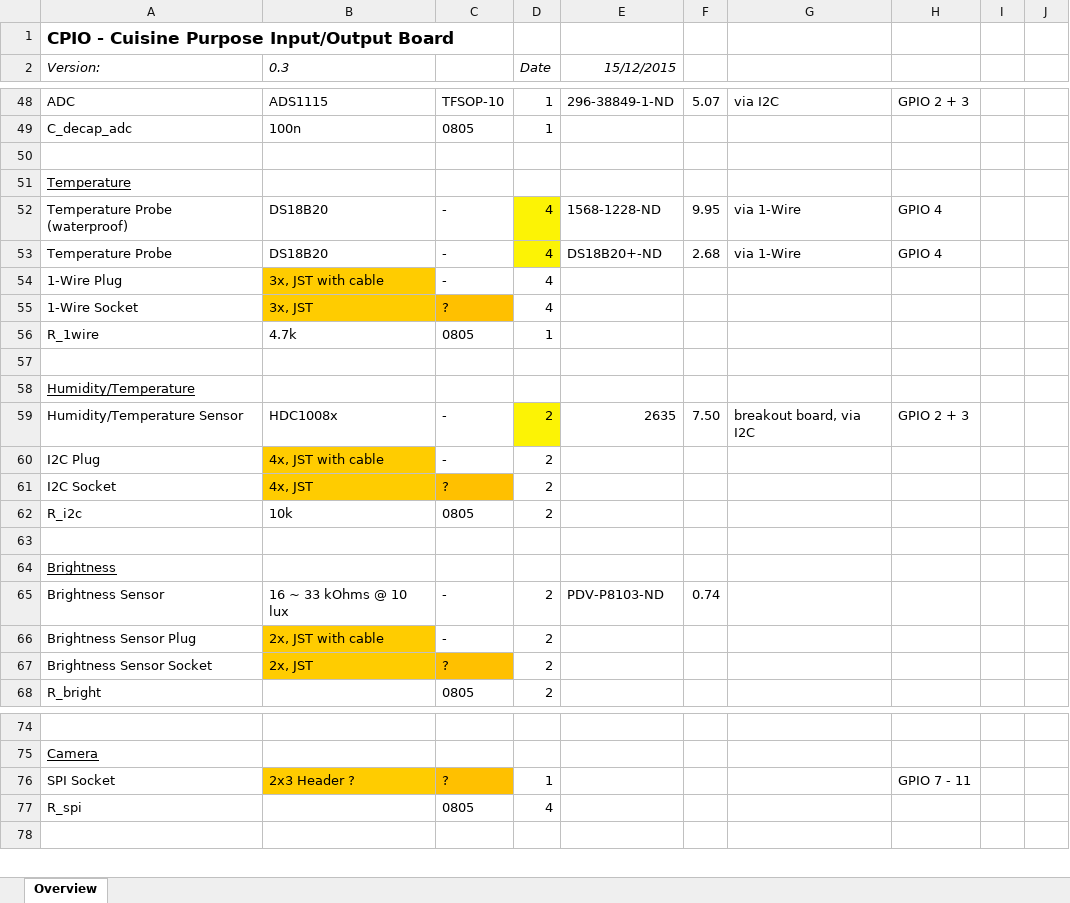
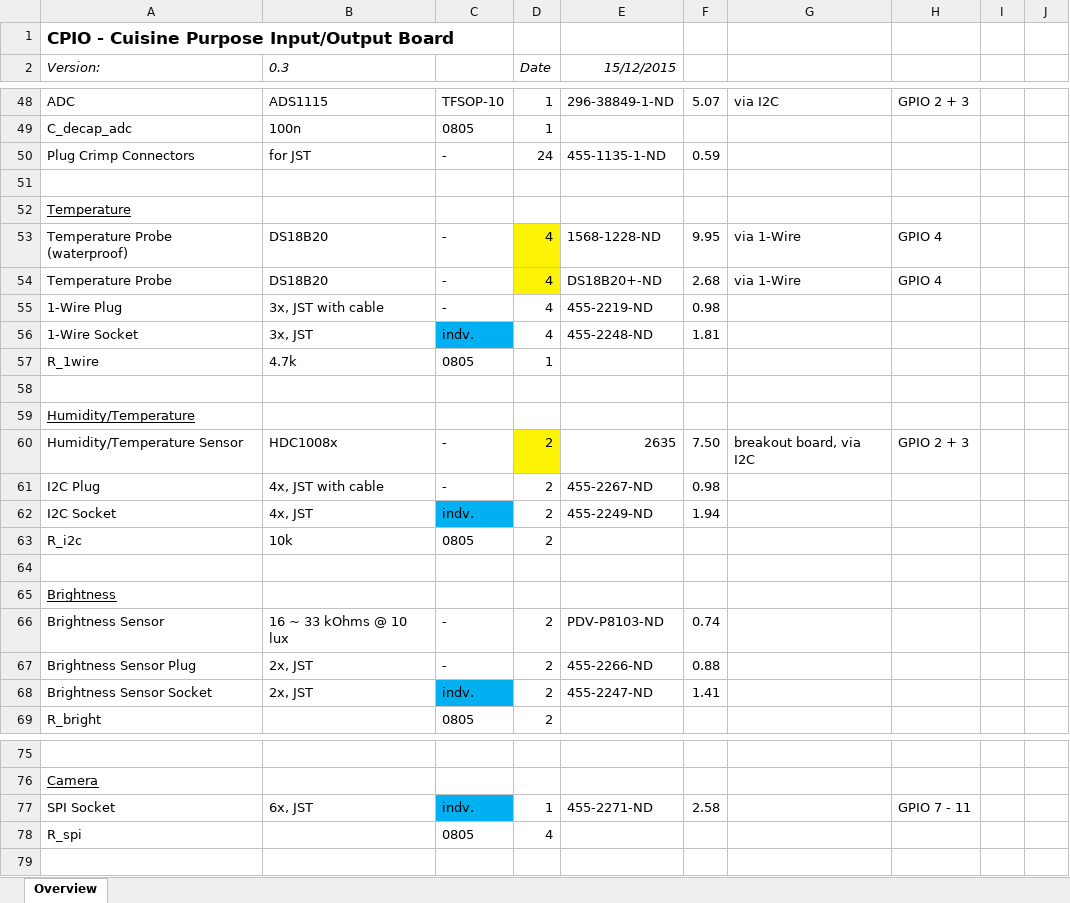
Before and after one commit to schmidlorenz/cpio, an Excel workbook: cpio-pcb/components/list.xlsx, sheet Overview, drawn as a sheet; only a part is shown, gaps mark what is left out; values as stored, in another font and other column widths than the file's, no borders; addresses are those after the commit; the diff names each change by its address in the sheet, - before the commit and + after, or states it on an @@ line.

Commit message:
updated component list with JST connectors

```diff
--- a/cpio-pcb/components/list.xlsx (sheet Overview)
+++ b/cpio-pcb/components/list.xlsx (sheet Overview)
+row 50: Plug Crimp Connectors | for JST | - | 24 | 455-1135-1-ND | 0.59
-B55:B56 fill: #FFCC00
+B55:B56 fill: none
-E55 (15/12/2015): (empty)
+E55 (15/12/2015): 455-2219-ND
-F55: (empty)
+F55: 0.98
-C56: ?
+C56: indv.
-C56 fill: #FFC000
+C56 fill: #00B0F0
-E56 (15/12/2015): (empty)
+E56 (15/12/2015): 455-2248-ND
-F56: (empty)
+F56: 1.81
-B61:B62 fill: #FFCC00
+B61:B62 fill: none
-E61 (15/12/2015): (empty)
+E61 (15/12/2015): 455-2267-ND
-F61: (empty)
+F61: 0.98
-C62: ?
+C62: indv.
-C62 fill: #FFC000
+C62 fill: #00B0F0
-E62 (15/12/2015): (empty)
+E62 (15/12/2015): 455-2249-ND
-F62: (empty)
+F62: 1.94
-B67 (0.3): 2x, JST with cable
+B67 (0.3): 2x, JST
-B67:B68 fill: #FFCC00
+B67:B68 fill: none
-E67 (15/12/2015): (empty)
+E67 (15/12/2015): 455-2266-ND
-F67: (empty)
+F67: 0.88
-C68: ?
+C68: indv.
-C68 fill: #FFC000
+C68 fill: #00B0F0
-E68 (15/12/2015): (empty)
+E68 (15/12/2015): 455-2247-ND
-F68: (empty)
+F68: 1.41
-B77 (0.3): 2x3 Header ?
+B77 (0.3): 6x, JST
-B77 fill: #FFCC00
+B77 fill: none
-C77: ?
+C77: indv.
-C77 fill: #FFC000
+C77 fill: #00B0F0
-E77 (15/12/2015): (empty)
+E77 (15/12/2015): 455-2271-ND
-F77: (empty)
+F77: 2.58
```
